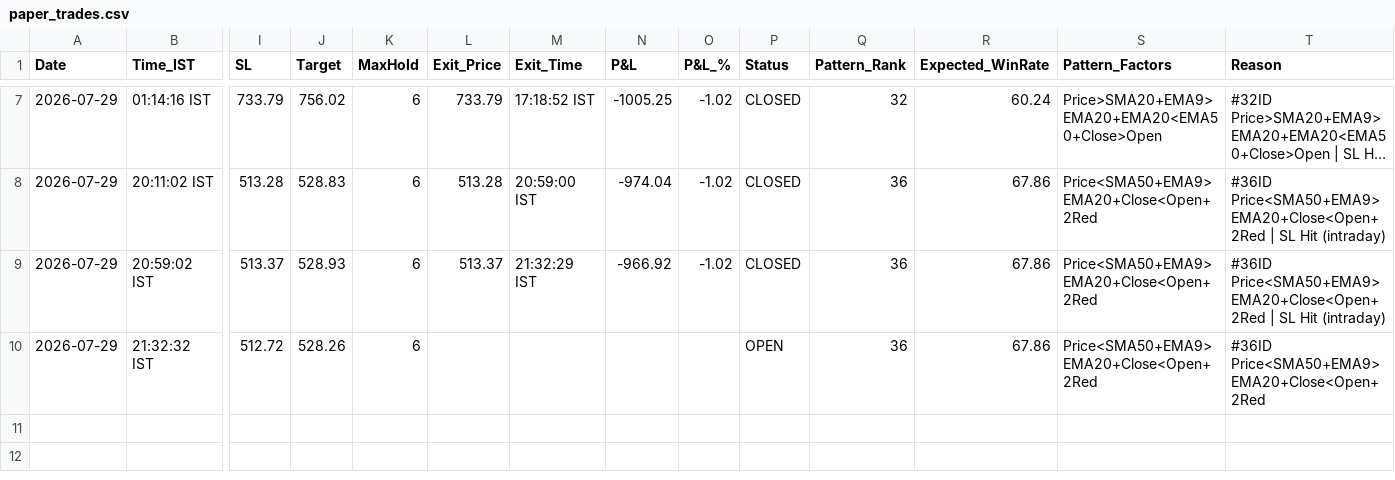
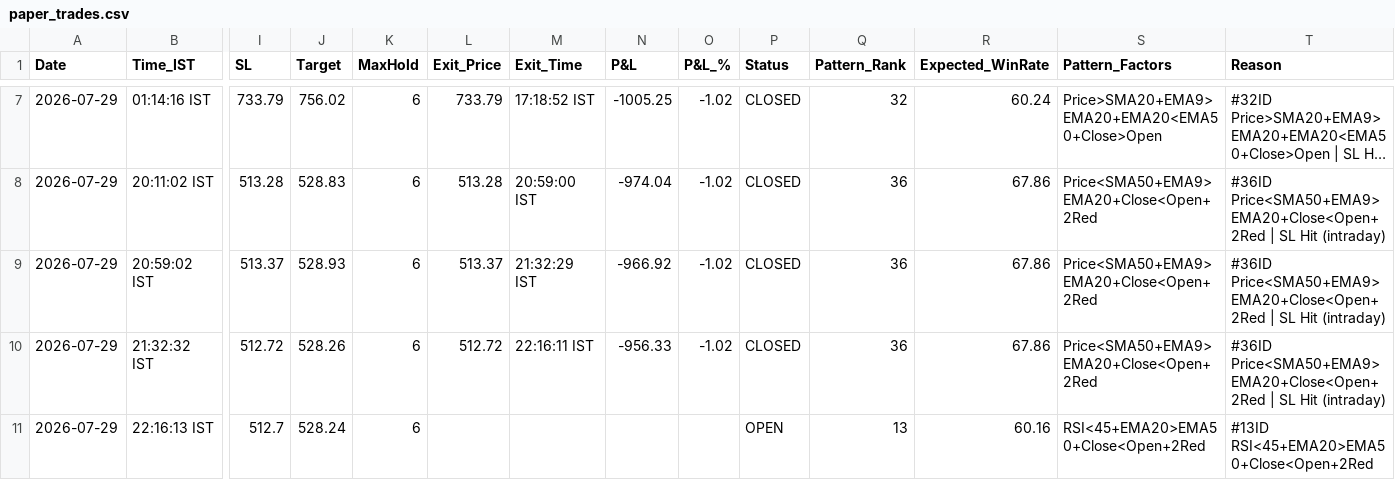
Before and after one commit to thokfoot/free-4-market-master, a CSV file: logs/paper_trades.csv, drawn as a sheet; only a part is shown, gaps mark what is left out; long unchanged cells end in …; rows hold the shown columns only; the diff names each change by its address in the sheet, - before the commit and + after, or states it on an @@ line.

Commit message:
v5.7 scan 2026-07-29 16:46 UTC mode=both

```diff
--- a/logs/paper_trades.csv
+++ b/logs/paper_trades.csv
-L10 (Exit_Price): (empty)
+L10 (Exit_Price): 512.72
-M10 (Exit_Time): (empty)
+M10 (Exit_Time): 22:16:11 IST
-N10 (P&L): (empty)
+N10 (P&L): -956.33
-O10 (P&L_%): (empty)
+O10 (P&L_%): -1.02
-P10 (Status): OPEN
+P10 (Status): CLOSED
-T10 (Reason): #36ID Price<SMA50+EMA9>EMA20+Close<Open+2Red
+T10 (Reason): #36ID Price<SMA50+EMA9>EMA20+Close<Open+2Red | SL Hit (intraday)
+row 11: 2026-07-29 | 22:16:13 IST | 512.7 | 528.24 | 6 |  |  |  |  | OPEN | 13 | 60.16 | RSI<45+EMA20>EMA50+Close<Open+2Red | #13ID RSI<45+EMA20>EMA50+Close<Open+2Red
```
Also changed, not shown: logs/portfolio_snapshots.csv, logs/trade_log.csv, 5 other files.
